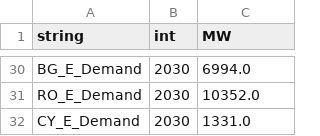
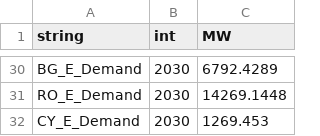
Before and after one commit to TulipaEnergy/Tulipa-OBZ-CaseStudy, a CSV file: user-input-files/assets-consumer-yearly-data.csv, drawn as a sheet; only a part is shown, gaps mark what is left out; the diff covers the shown part only; the diff names each change by its address in the sheet, - before the commit and + after, or states it on an @@ line.

```diff
--- a/user-input-files/assets-consumer-yearly-data.csv
+++ b/user-input-files/assets-consumer-yearly-data.csv
-C30 (MW): 6994.0
+C30 (MW): 6792.4289
-C31 (MW): 10352.0
+C31 (MW): 14269.1448
-C32 (MW): 1331.0
+C32 (MW): 1269.453
```
Also changed, not shown: 27 edited cells elsewhere in this file, user-input-files/assets-producer-basic-data.csv.
